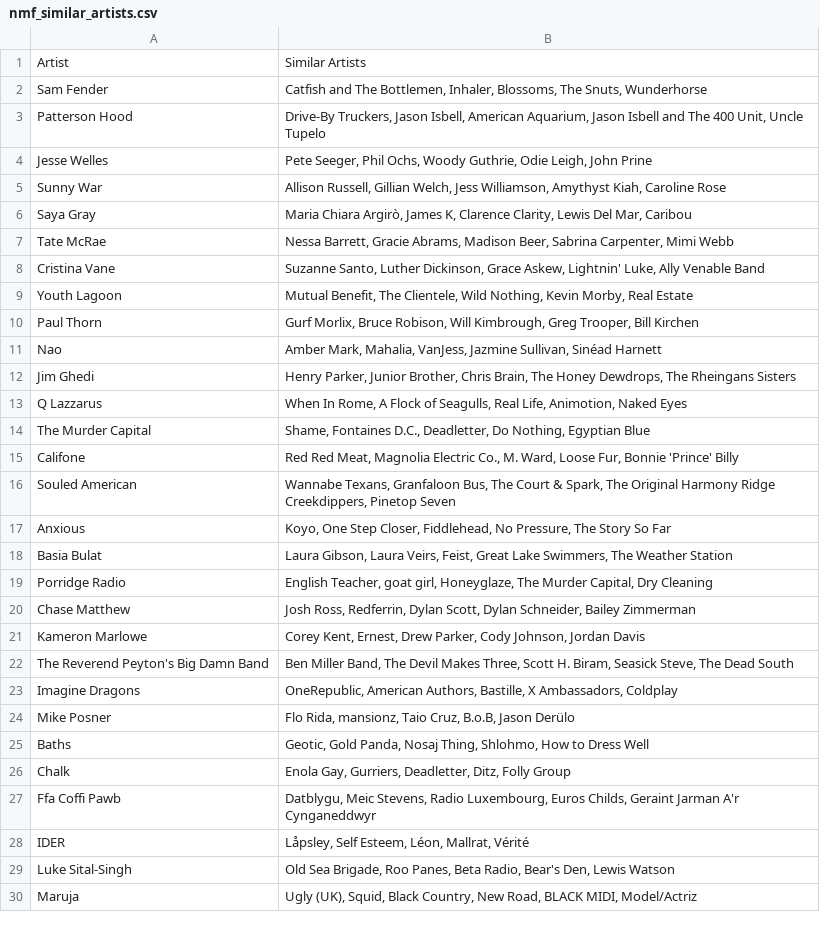
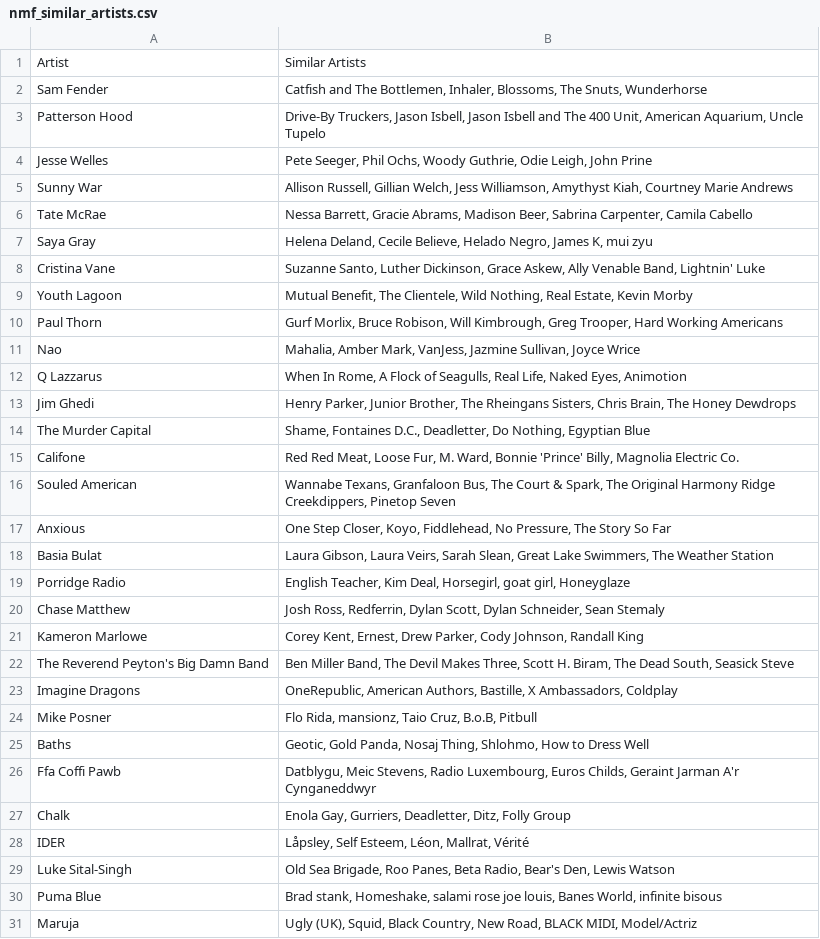
Before and after one commit to MikeStrusz/Music_Taste_Machine_Learning_Model, a CSV file: data/nmf_similar_artists.csv, drawn as a sheet; only a part is shown; the diff covers the shown part only.

```diff
--- a/data/nmf_similar_artists.csv
+++ b/data/nmf_similar_artists.csv
@@ -2,29 +2,30 @@ Artist,Similar Artists
 Sam Fender,"Catfish and The Bottlemen, Inhaler, Blossoms, The Snuts, Wunderhorse"
-Patterson Hood,"Drive-By Truckers, Jason Isbell, American Aquarium, Jason Isbell and The 400 Unit, Uncle Tupelo"
+Patterson Hood,"Drive-By Truckers, Jason Isbell, Jason Isbell and The 400 Unit, American Aquarium, Uncle Tupelo"
 Jesse Welles,"Pete Seeger, Phil Ochs, Woody Guthrie, Odie Leigh, John Prine"
-Sunny War,"Allison Russell, Gillian Welch, Jess Williamson, Amythyst Kiah, Caroline Rose"
-Saya Gray,"Maria Chiara Argirò, James K, Clarence Clarity, Lewis Del Mar, Caribou"
-Tate McRae,"Nessa Barrett, Gracie Abrams, Madison Beer, Sabrina Carpenter, Mimi Webb"
-Cristina Vane,"Suzanne Santo, Luther Dickinson, Grace Askew, Lightnin' Luke, Ally Venable Band"
-Youth Lagoon,"Mutual Benefit, The Clientele, Wild Nothing, Kevin Morby, Real Estate"
-Paul Thorn,"Gurf Morlix, Bruce Robison, Will Kimbrough, Greg Trooper, Bill Kirchen"
-Nao,"Amber Mark, Mahalia, VanJess, Jazmine Sullivan, Sinéad Harnett"
-Jim Ghedi,"Henry Parker, Junior Brother, Chris Brain, The Honey Dewdrops, The Rheingans Sisters"
-Q Lazzarus,"When In Rome, A Flock of Seagulls, Real Life, Animotion, Naked Eyes"
+Sunny War,"Allison Russell, Gillian Welch, Jess Williamson, Amythyst Kiah, Courtney Marie Andrews"
+Tate McRae,"Nessa Barrett, Gracie Abrams, Madison Beer, Sabrina Carpenter, Camila Cabello"
+Saya Gray,"Helena Deland, Cecile Believe, Helado Negro, James K, mui zyu"
+Cristina Vane,"Suzanne Santo, Luther Dickinson, Grace Askew, Ally Venable Band, Lightnin' Luke"
+Youth Lagoon,"Mutual Benefit, The Clientele, Wild Nothing, Real Estate, Kevin Morby"
+Paul Thorn,"Gurf Morlix, Bruce Robison, Will Kimbrough, Greg Trooper, Hard Working Americans"
+Nao,"Mahalia, Amber Mark, VanJess, Jazmine Sullivan, Joyce Wrice"
+Q Lazzarus,"When In Rome, A Flock of Seagulls, Real Life, Naked Eyes, Animotion"
+Jim Ghedi,"Henry Parker, Junior Brother, The Rheingans Sisters, Chris Brain, The Honey Dewdrops"
 The Murder Capital,"Shame, Fontaines D.C., Deadletter, Do Nothing, Egyptian Blue"
-Califone,"Red Red Meat, Magnolia Electric Co., M. Ward, Loose Fur, Bonnie 'Prince' Billy"
+Califone,"Red Red Meat, Loose Fur, M. Ward, Bonnie 'Prince' Billy, Magnolia Electric Co."
 Souled American,"Wannabe Texans, Granfaloon Bus, The Court & Spark, The Original Harmony Ridge Creekdippers, Pinetop Seven"
-Anxious,"Koyo, One Step Closer, Fiddlehead, No Pressure, The Story So Far"
-Basia Bulat,"Laura Gibson, Laura Veirs, Feist, Great Lake Swimmers, The Weather Station"
-Porridge Radio,"English Teacher, goat girl, Honeyglaze, The Murder Capital, Dry Cleaning"
-Chase Matthew,"Josh Ross, Redferrin, Dylan Scott, Dylan Schneider, Bailey Zimmerman"
-Kameron Marlowe,"Corey Kent, Ernest, Drew Parker, Cody Johnson, Jordan Davis"
-The Reverend Peyton's Big Damn Band,"Ben Miller Band, The Devil Makes Three, Scott H. Biram, Seasick Steve, The Dead South"
+Anxious,"One Step Closer, Koyo, Fiddlehead, No Pressure, The Story So Far"
+Basia Bulat,"Laura Gibson, Laura Veirs, Sarah Slean, Great Lake Swimmers, The Weather Station"
+Porridge Radio,"English Teacher, Kim Deal, Horsegirl, goat girl, Honeyglaze"
+Chase Matthew,"Josh Ross, Redferrin, Dylan Scott, Dylan Schneider, Sean Stemaly"
+Kameron Marlowe,"Corey Kent, Ernest, Drew Parker, Cody Johnson, Randall King"
+The Reverend Peyton's Big Damn Band,"Ben Miller Band, The Devil Makes Three, Scott H. Biram, The Dead South, Seasick Steve"
 Imagine Dragons,"OneRepublic, American Authors, Bastille, X Ambassadors, Coldplay"
-Mike Posner,"Flo Rida, mansionz, Taio Cruz, B.o.B, Jason Derülo"
+Mike Posner,"Flo Rida, mansionz, Taio Cruz, B.o.B, Pitbull"
 Baths,"Geotic, Gold Panda, Nosaj Thing, Shlohmo, How to Dress Well"
+Ffa Coffi Pawb,"Datblygu, Meic Stevens, Radio Luxembourg, Euros Childs, Geraint Jarman A'r Cynganeddwyr"
 Chalk,"Enola Gay, Gurriers, Deadletter, Ditz, Folly Group"
-Ffa Coffi Pawb,"Datblygu, Meic Stevens, Radio Luxembourg, Euros Childs, Geraint Jarman A'r Cynganeddwyr"
 IDER,"Låpsley, Self Esteem, Léon, Mallrat, Vérité"
 Luke Sital-Singh,"Old Sea Brigade, Roo Panes, Beta Radio, Bear's Den, Lewis Watson"
+Puma Blue,"Brad stank, Homeshake, salami rose joe louis, Banes World, infinite bisous"
 Maruja,"Ugly (UK), Squid, Black Country, New Road, BLACK MIDI, Model/Actriz"
```
Also changed, not shown: 3 added rows, 4 removed rows and 5 edited cells elsewhere in this file, data/df_nmf_later.csv, data/nmf_album_covers.csv, 7 other files.
